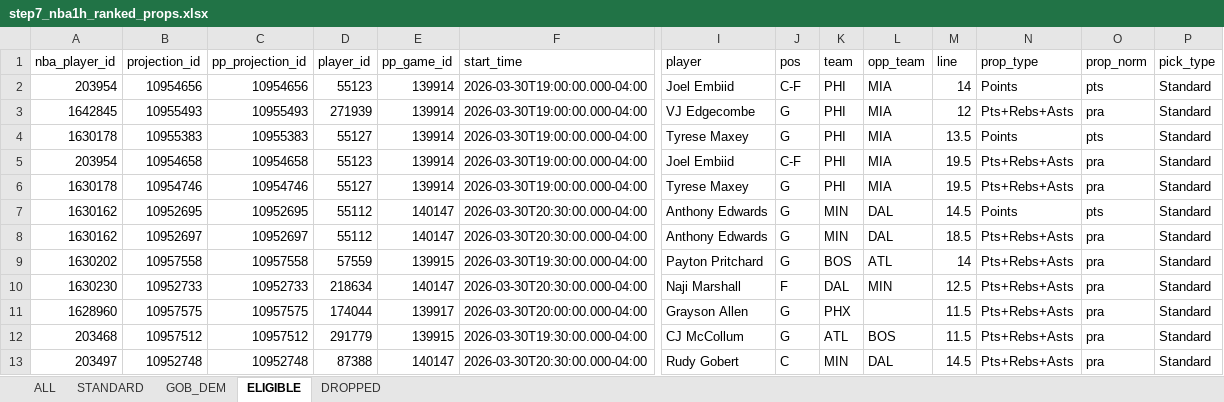
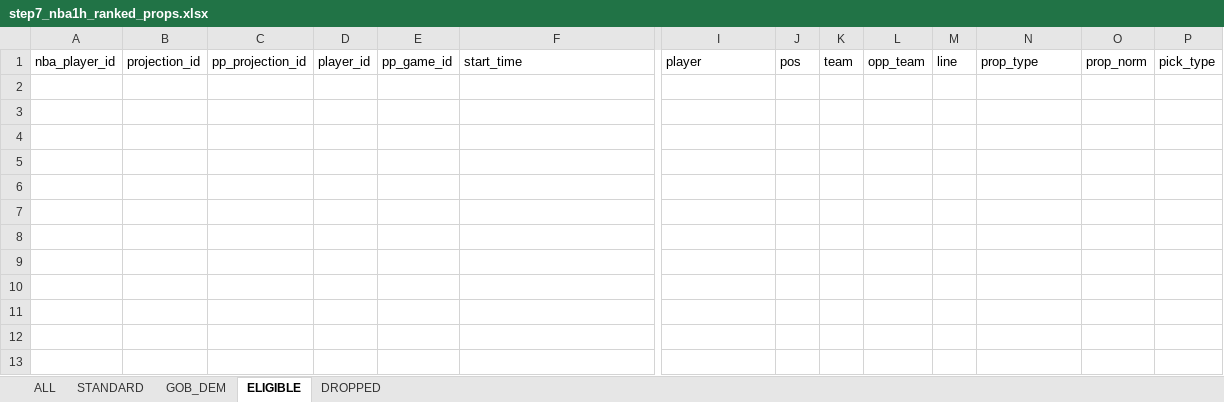
Before and after one commit to halekevi/nba-pipelines, an Excel workbook: NBA/step7_nba1h_ranked_props.xlsx, sheet ELIGIBLE, drawn as a sheet; only a part is shown, gaps mark what is left out; values as stored, in another font and other column widths than the file's, no borders; rows hold the shown columns only; the diff names each change by its address in the sheet, - before the commit and + after, or states it on an @@ line.

```diff
--- a/NBA/step7_nba1h_ranked_props.xlsx (sheet ELIGIBLE)
+++ b/NBA/step7_nba1h_ranked_props.xlsx (sheet ELIGIBLE)
-row 2: 203954 | 10954656 | 10954656 | 55123 | 139914 | 2026-03-30T19:00:00.000-04:00 | Joel Embiid | C-F | PHI | MIA | 14 | Points | pts | Standard
-row 3: 1642845 | 10955493 | 10955493 | 271939 | 139914 | 2026-03-30T19:00:00.000-04:00 | VJ Edgecombe | G | PHI | MIA | 12 | Pts+Rebs+Asts | pra | Standard
-row 4: 1630178 | 10955383 | 10955383 | 55127 | 139914 | 2026-03-30T19:00:00.000-04:00 | Tyrese Maxey | G | PHI | MIA | 13.5 | Points | pts | Standard
-row 5: 203954 | 10954658 | 10954658 | 55123 | 139914 | 2026-03-30T19:00:00.000-04:00 | Joel Embiid | C-F | PHI | MIA | 19.5 | Pts+Rebs+Asts | pra | Standard
-row 6: 1630178 | 10954746 | 10954746 | 55127 | 139914 | 2026-03-30T19:00:00.000-04:00 | Tyrese Maxey | G | PHI | MIA | 19.5 | Pts+Rebs+Asts | pra | Standard
-row 7: 1630162 | 10952695 | 10952695 | 55112 | 140147 | 2026-03-30T20:30:00.000-04:00 | Anthony Edwards | G | MIN | DAL | 14.5 | Points | pts | Standard
-row 8: 1630162 | 10952697 | 10952697 | 55112 | 140147 | 2026-03-30T20:30:00.000-04:00 | Anthony Edwards | G | MIN | DAL | 18.5 | Pts+Rebs+Asts | pra | Standard
-row 9: 1630202 | 10957558 | 10957558 | 57559 | 139915 | 2026-03-30T19:30:00.000-04:00 | Payton Pritchard | G | BOS | ATL | 14 | Pts+Rebs+Asts | pra | Standard
-row 10: 1630230 | 10952733 | 10952733 | 218634 | 140147 | 2026-03-30T20:30:00.000-04:00 | Naji Marshall | F | DAL | MIN | 12.5 | Pts+Rebs+Asts | pra | Standard
-row 11: 1628960 | 10957575 | 10957575 | 174044 | 139917 | 2026-03-30T20:00:00.000-04:00 | Grayson Allen | G | PHX |  | 11.5 | Pts+Rebs+Asts | pra | Standard
-row 12: 203468 | 10957512 | 10957512 | 291779 | 139915 | 2026-03-30T19:30:00.000-04:00 | CJ McCollum | G | ATL | BOS | 11.5 | Pts+Rebs+Asts | pra | Standard
-row 13: 203497 | 10952748 | 10952748 | 87388 | 140147 | 2026-03-30T20:30:00.000-04:00 | Rudy Gobert | C | MIN | DAL | 14.5 | Pts+Rebs+Asts | pra | Standard
```
Also changed, not shown: sheet ALL, sheet STANDARD, NBA/step7_nba1q_ranked_props.xlsx, NBA/step8_nba1q_direction_clean.xlsx, 43 other files.
